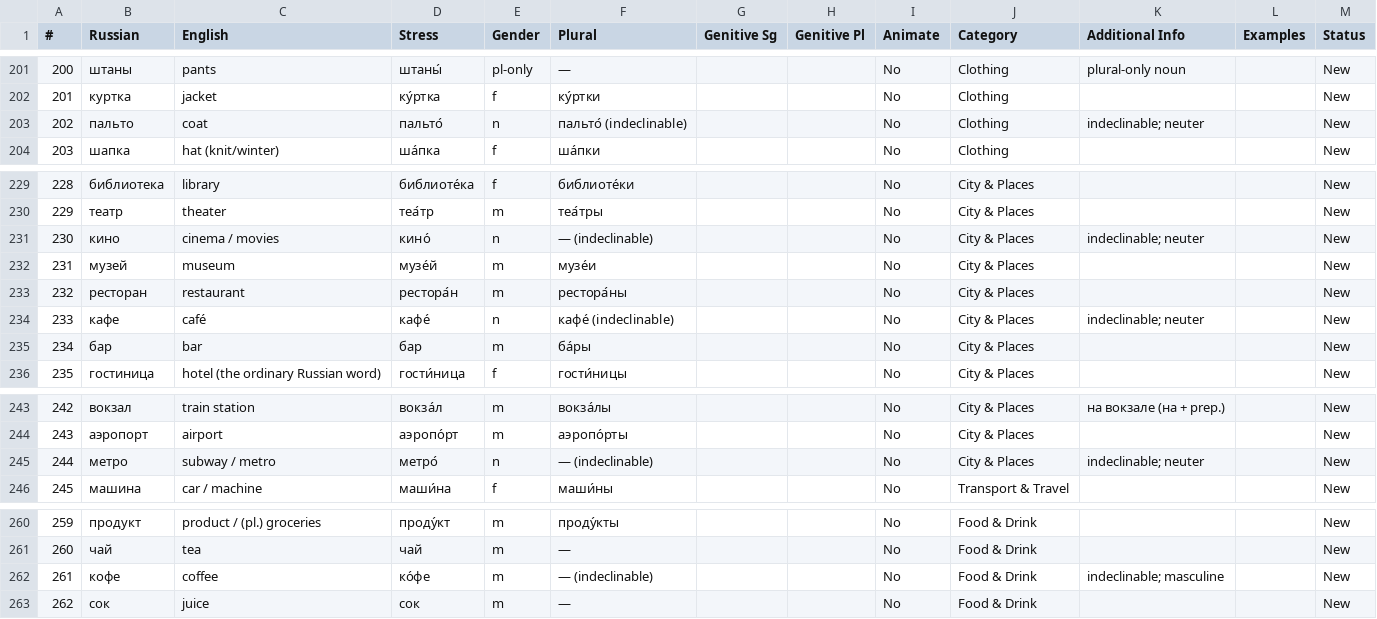
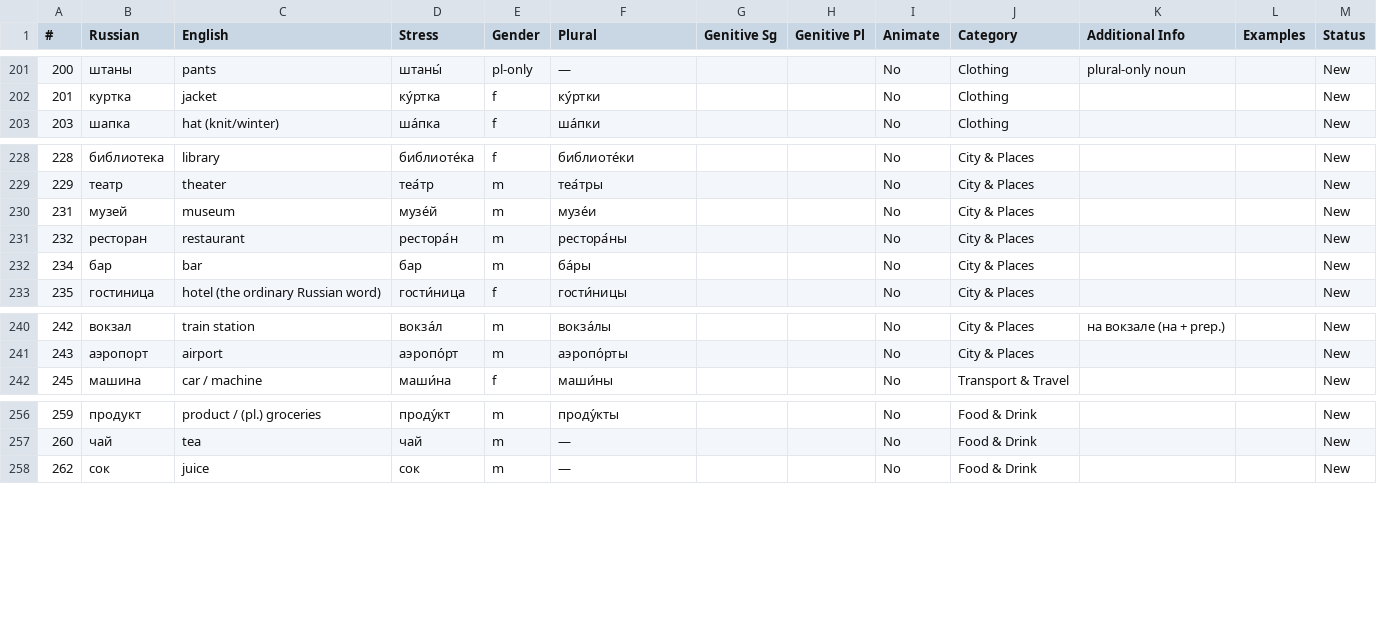
Before and after one commit to icarus612/daedalus-mono, a TSV file: libs/python/anki-tools/anki_tools/data/russian-vocabulary/nouns.tsv, drawn as a sheet; only a part is shown, gaps mark what is left out.

Commit message:
fix(anki-tools): indeclinable nouns belong in one deck, not two
кафе, кино, кофе, метро and пальто each had a row in BOTH the Immutable
document's Indeclinable Nouns section and nouns.tsv. They do not decline --
в кафе, из кафе, к кафе are all кафе -- so a Mutable copy is a duplicate,
not a second sense, and every one of those Mutable rows already said
"(indeclinable)" in its own Plural column.

The Immutable copies are also the better ones: they carry the gender, which
is the one thing an indeclinable noun's form cannot tell you (кофе is
"Masculine (neuter tolerated in speech)"), and they carry examples.

All twenty cards across both copies were new with zero reps, so nothing
scheduled was at stake. _KNOWN_OVERLAP_SLUGS now holds only просто and
согласно, which are genuine homonyms rather than duplicates.

```diff
--- a/libs/python/anki-tools/anki_tools/data/russian-vocabulary/nouns.tsv
+++ b/libs/python/anki-tools/anki_tools/data/russian-vocabulary/nouns.tsv
@@ -202,3 +202,2 @@
 201	куртка	jacket	ку́ртка	f	ку́ртки			No	Clothing			New
-202	пальто	coat	пальто́	n	пальто́ (indeclinable)			No	Clothing	indeclinable; neuter		New
 203	шапка	hat (knit/winter)	ша́пка	f	ша́пки			No	Clothing			New
@@ -230,6 +229,4 @@
 229	театр	theater	теа́тр	m	теа́тры			No	City & Places			New
-230	кино	cinema / movies	кино́	n	— (indeclinable)			No	City & Places	indeclinable; neuter		New
 231	музей	museum	музе́й	m	музе́и			No	City & Places			New
 232	ресторан	restaurant	рестора́н	m	рестора́ны			No	City & Places			New
-233	кафе	café	кафе́	n	кафе́ (indeclinable)			No	City & Places	indeclinable; neuter		New
 234	бар	bar	бар	m	ба́ры			No	City & Places			New
@@ -244,3 +241,2 @@
 243	аэропорт	airport	аэропо́рт	m	аэропо́рты			No	City & Places			New
-244	метро	subway / metro	метро́	n	— (indeclinable)			No	City & Places	indeclinable; neuter		New
 245	машина	car / machine	маши́на	f	маши́ны			No	Transport & Travel			New
@@ -261,3 +257,2 @@
 260	чай	tea	чай	m	—			No	Food & Drink			New
-261	кофе	coffee	ко́фе	m	— (indeclinable)			No	Food & Drink	indeclinable; masculine		New
 262	сок	juice	сок	m	—			No	Food & Drink			New
```
Also changed, not shown: 6 other files.
